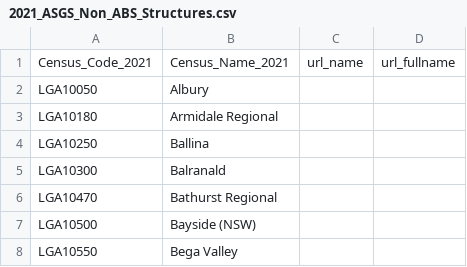
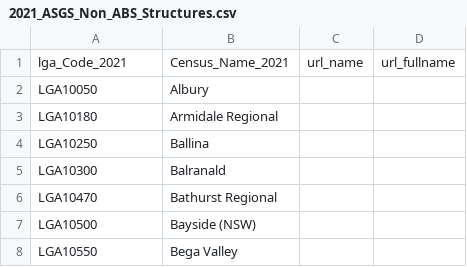
Before and after one commit to tpisel/housing-project, a CSV file: resources/2021_ASGS_Non_ABS_Structures.csv, drawn as a sheet; only a part is shown.

```diff
--- a/resources/2021_ASGS_Non_ABS_Structures.csv
+++ b/resources/2021_ASGS_Non_ABS_Structures.csv
@@ -1,2 +1,2 @@
-Census_Code_2021,Census_Name_2021,url_name,url_fullname
+lga_Code_2021,Census_Name_2021,url_name,url_fullname
 LGA10050,Albury,,
```
Also changed, not shown: 10 other files.
